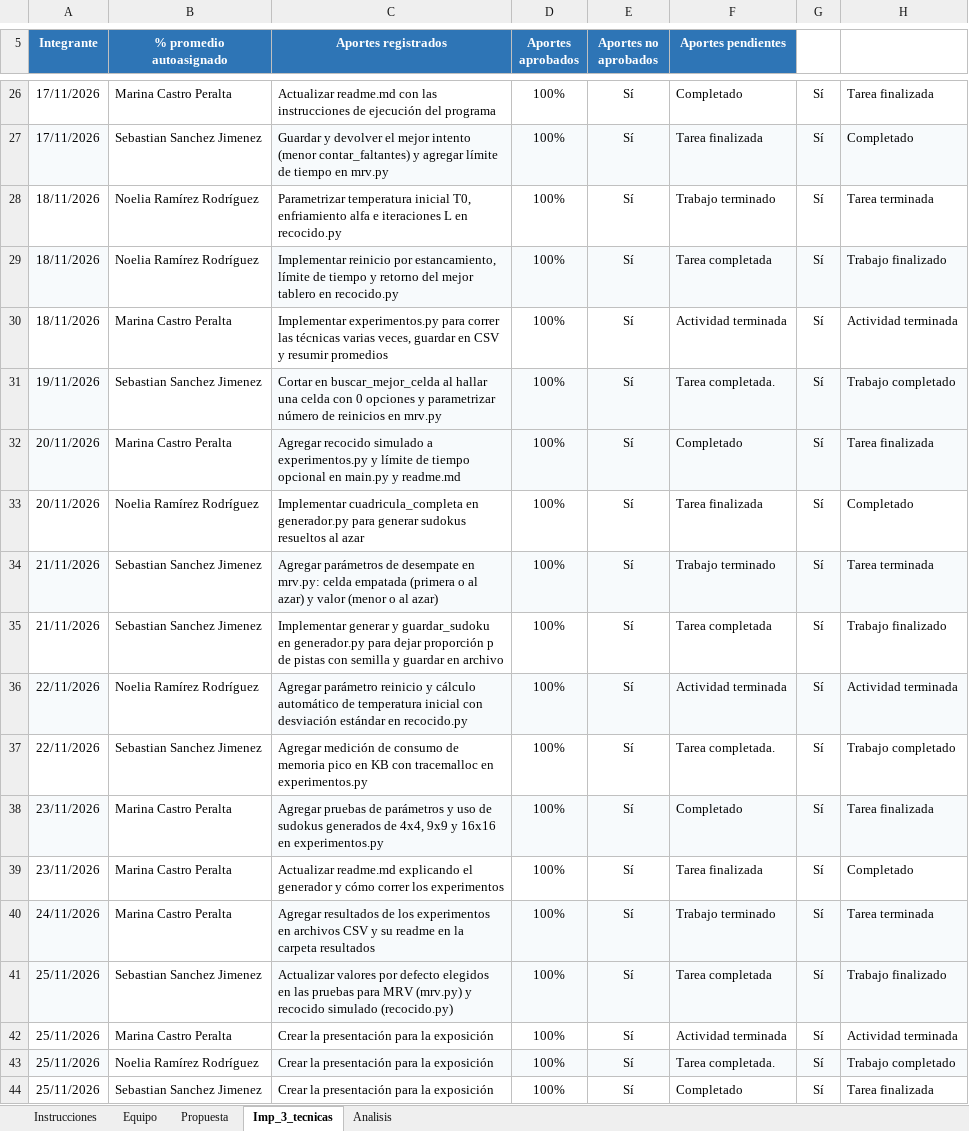
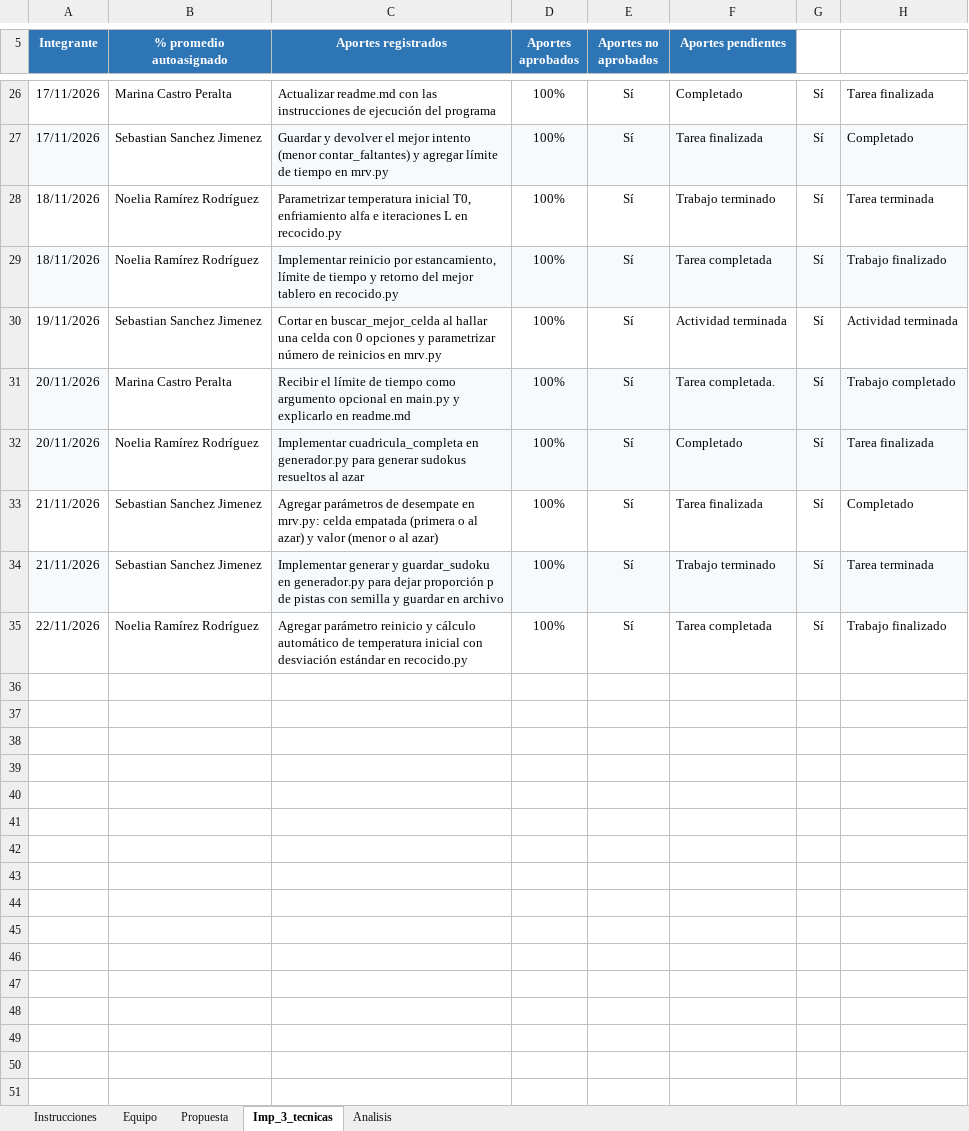
Before and after one commit to UCR-ECCI-MM/proyectos-cat-coders, an Excel workbook: proyecto2/Bitácora–CatCoders.xlsx, sheet Imp_3_tecnicas, drawn as a sheet; only a part is shown, gaps mark what is left out; values as stored, in another font and other column widths than the file's, no borders; removed rows and columns are numbered as before the commit, all else as after; the diff covers the shown part only; the diff names each change by its address in the sheet, - before the commit and + after, or states it on an @@ line.

Commit message:
UPDATE: separar aportes por etapa en las tres pestanas de la bitacora

```diff
--- a/proyecto2/Bitácora–CatCoders.xlsx (sheet Imp_3_tecnicas)
+++ b/proyecto2/Bitácora–CatCoders.xlsx (sheet Imp_3_tecnicas)
-row 30: 18/11/2026 | Marina Castro Peralta | Implementar experimentos.py para correr las técnicas varias veces, guardar en CSV y resumir promedios | 100% | Sí | Actividad terminada | Sí | Actividad terminada
-A30 fill: #F7FAFC
+A30 fill: none
-C30:H30 fill: #F7FAFC
+C30:H30 fill: none
-F30 (Aportes pendientes): Tarea completada.
+F30 (Aportes pendientes): Actividad terminada
-H30: Trabajo completado
+H30: Actividad terminada
-C31 (Aportes registrados): Agregar recocido simulado a experimentos.py y límite de tiempo opcional en main.py y readme.md
+C31 (Aportes registrados): Recibir el límite de tiempo como argumento opcional en main.py y explicarlo en readme.md
-F31 (Aportes pendientes): Completado
+F31 (Aportes pendientes): Tarea completada.
-H31: Tarea finalizada
+H31: Trabajo completado
-A32 fill: none
+A32 fill: #F7FAFC
-C32:H32 fill: none
+C32:H32 fill: #F7FAFC
-F32 (Aportes pendientes): Tarea finalizada
+F32 (Aportes pendientes): Completado
-H32: Completado
+H32: Tarea finalizada
-A33 fill: #F7FAFC
+A33 fill: none
-C33:H33 fill: #F7FAFC
+C33:H33 fill: none
-F33 (Aportes pendientes): Trabajo terminado
+F33 (Aportes pendientes): Tarea finalizada
-H33: Tarea terminada
+H33: Completado
-A34 fill: none
+A34 fill: #F7FAFC
-C34:H34 fill: none
+C34:H34 fill: #F7FAFC
-F34 (Aportes pendientes): Tarea completada
+F34 (Aportes pendientes): Trabajo terminado
-H34: Trabajo finalizado
+H34: Tarea terminada
-A35 fill: #F7FAFC
+A35 fill: none
-C35:H35 fill: #F7FAFC
+C35:H35 fill: none
-F35 (Aportes pendientes): Actividad terminada
+F35 (Aportes pendientes): Tarea completada
-H35: Actividad terminada
+H35: Trabajo finalizado
-row 37: 22/11/2026 | Sebastian Sanchez Jimenez | Agregar medición de consumo de memoria pico en KB con tracemalloc en experimentos.py | 100% | Sí | Tarea completada. | Sí | Trabajo completado
-row 38: 23/11/2026 | Marina Castro Peralta | Agregar pruebas de parámetros y uso de sudokus generados de 4x4, 9x9 y 16x16 en experimentos.py | 100% | Sí | Completado | Sí | Tarea finalizada
-row 39: 23/11/2026 | Marina Castro Peralta | Actualizar readme.md explicando el generador y cómo correr los experimentos | 100% | Sí | Tarea finalizada | Sí | Completado
-row 40: 24/11/2026 | Marina Castro Peralta | Agregar resultados de los experimentos en archivos CSV y su readme en la carpeta resultados | 100% | Sí | Trabajo terminado | Sí | Tarea terminada
-row 41: 25/11/2026 | Sebastian Sanchez Jimenez | Actualizar valores por defecto elegidos en las pruebas para MRV (mrv.py) y recocido simulado (recocido.py) | 100% | Sí | Tarea completada | Sí | Trabajo finalizado
-row 42: 25/11/2026 | Marina Castro Peralta | Crear la presentación para la exposición | 100% | Sí | Actividad terminada | Sí | Actividad terminada
-row 43: 25/11/2026 | Noelia Ramírez Rodríguez | Crear la presentación para la exposición | 100% | Sí | Tarea completada. | Sí | Trabajo completado
-row 44: 25/11/2026 | Sebastian Sanchez Jimenez | Crear la presentación para la exposición | 100% | Sí | Completado | Sí | Tarea finalizada
```
Also changed, not shown: 1 removed row elsewhere in this sheet, sheet Propuesta, sheet Analisis.
